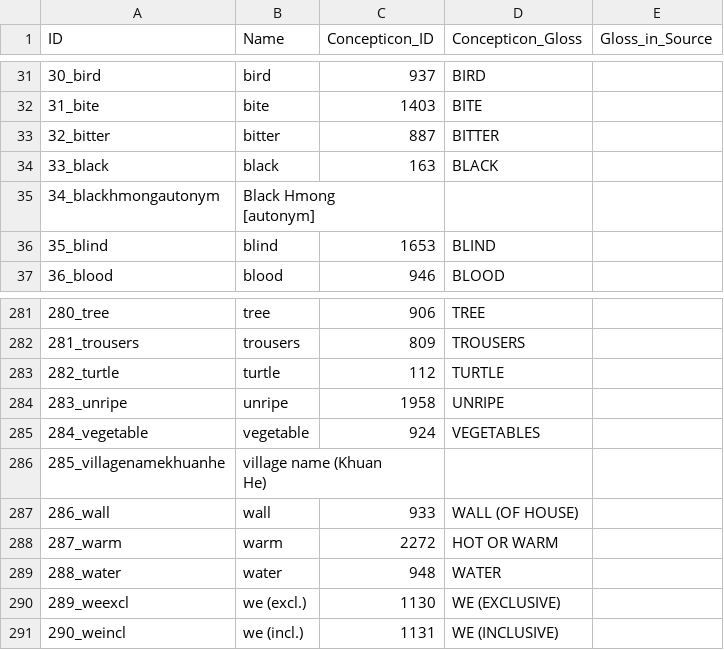
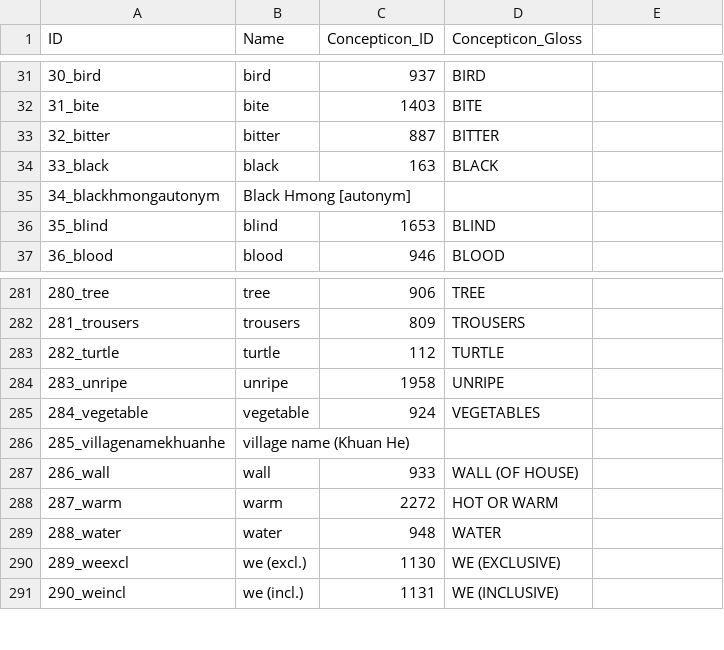
Before and after one commit to lexibank/hsiuhmongmien, a CSV file: cldf/parameters.csv, drawn as a sheet; only a part is shown, gaps mark what is left out; ↵ is a line break in a cell; the diff names each change by its address in the sheet, - before the commit and + after, or states it on an @@ line.

```diff
--- a/cldf/parameters.csv
+++ b/cldf/parameters.csv
-E1: Gloss_in_Source
+E1: (empty)
-B35 (Name): Black Hmong ↵ [autonym]
+B35 (Name): Black Hmong [autonym]
-B286 (Name): village name (Khuan ↵ He)
+B286 (Name): village name (Khuan He)
```
Also changed, not shown: cldf/cognates.csv, cldf/forms.csv, 4 other files.
